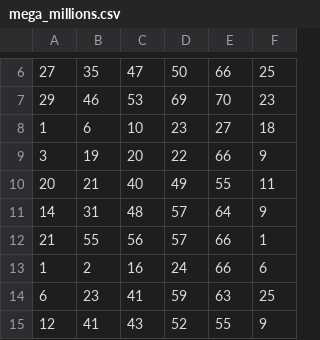
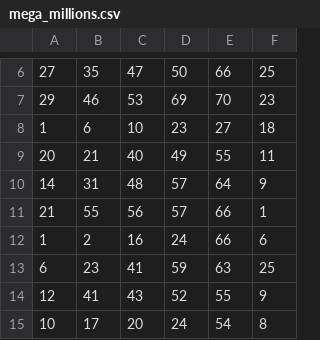
Before and after one commit to jrom876/mega_millions.csv, a CSV file: mega_millions.csv, drawn as a sheet; only a part is shown, gaps mark what is left out; the shorter side is filled out with more unchanged rows; the diff names each change by its address in the sheet, - before the commit and + after, or states it on an @@ line.

Commit message:
Update mega_millions.csv

```diff
--- a/mega_millions.csv
+++ b/mega_millions.csv
-row 9: 3 | 19 | 20 | 22 | 66 | 9
```
